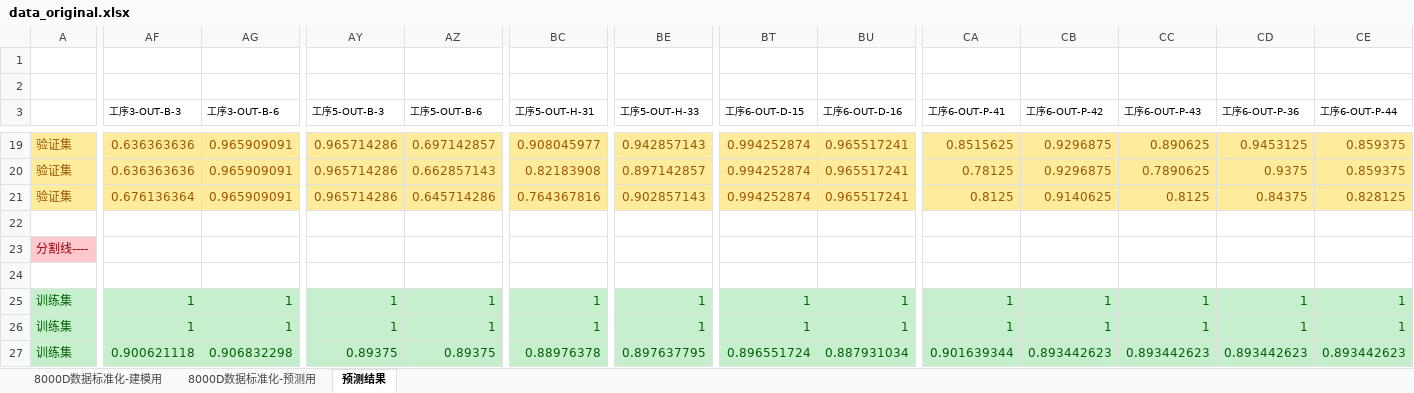
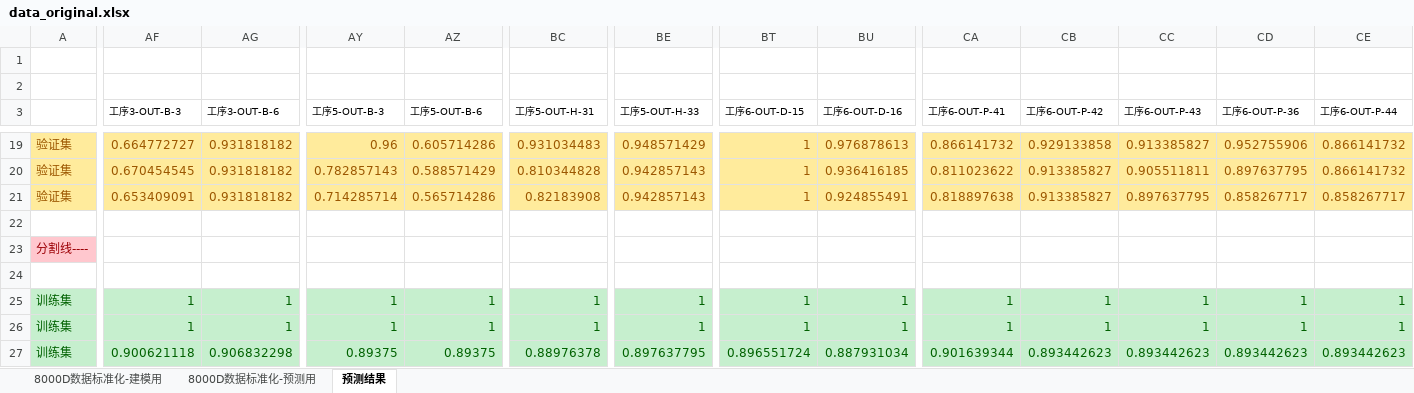
Before and after one commit to codeking01/python_project, an Excel workbook: Src/Python_project/Python_Task/Ml_Task/ML_JuneTask/data_original.xlsx, sheet 预测结果, drawn as a sheet; only a part is shown, gaps mark what is left out; values as stored, in another font and other column widths than the file's, no borders; removed rows and columns are numbered as before the commit, all else as after; rows hold the shown columns only; the diff covers the shown part only; the diff names each change by its address in the sheet, - before the commit and + after, or states it on an @@ line.

```diff
--- a/Src/Python_project/Python_Task/Ml_Task/ML_JuneTask/data_original.xlsx (sheet 预测结果)
+++ b/Src/Python_project/Python_Task/Ml_Task/ML_JuneTask/data_original.xlsx (sheet 预测结果)
-AF19 (工序3-OUT-B-3): 0.636363636
+AF19 (工序3-OUT-B-3): 0.664772727
-AG19 (工序3-OUT-B-6): 0.965909091
+AG19 (工序3-OUT-B-6): 0.931818182
-AY19 (工序5-OUT-B-3): 0.965714286
+AY19 (工序5-OUT-B-3): 0.96
-AZ19 (工序5-OUT-B-6): 0.697142857
+AZ19 (工序5-OUT-B-6): 0.605714286
-BC19 (工序5-OUT-H-31): 0.908045977
+BC19 (工序5-OUT-H-31): 0.931034483
-BE19 (工序5-OUT-H-33): 0.942857143
+BE19 (工序5-OUT-H-33): 0.948571429
-BT19 (工序6-OUT-D-15): 0.994252874
+BT19 (工序6-OUT-D-15): 1
-BU19 (工序6-OUT-D-16): 0.965517241
+BU19 (工序6-OUT-D-16): 0.976878613
-CA19 (工序6-OUT-P-41): 0.8515625
+CA19 (工序6-OUT-P-41): 0.866141732
-CB19 (工序6-OUT-P-42): 0.9296875
+CB19 (工序6-OUT-P-42): 0.929133858
-CC19 (工序6-OUT-P-43): 0.890625
+CC19 (工序6-OUT-P-43): 0.913385827
-CD19 (工序6-OUT-P-36): 0.9453125
+CD19 (工序6-OUT-P-36): 0.952755906
-CE19 (工序6-OUT-P-44): 0.859375
+CE19 (工序6-OUT-P-44): 0.866141732
-row 20: 验证集 | 0.636363636 | 0.965909091 | 0.965714286 | 0.662857143 | 0.82183908 | 0.897142857 | 0.994252874 | 0.965517241 | 0.78125 | 0.9296875 | 0.7890625 | 0.9375 | 0.859375
-row 21: 验证集 | 0.676136364 | 0.965909091 | 0.965714286 | 0.645714286 | 0.764367816 | 0.902857143 | 0.994252874 | 0.965517241 | 0.8125 | 0.9140625 | 0.8125 | 0.84375 | 0.828125
+row 20: 验证集 | 0.670454545 | 0.931818182 | 0.782857143 | 0.588571429 | 0.810344828 | 0.942857143 | 1 | 0.936416185 | 0.811023622 | 0.913385827 | 0.905511811 | 0.897637795 | 0.866141732
+row 21: 验证集 | 0.653409091 | 0.931818182 | 0.714285714 | 0.565714286 | 0.82183908 | 0.942857143 | 1 | 0.924855491 | 0.818897638 | 0.913385827 | 0.897637795 | 0.858267717 | 0.858267717
```
Also changed, not shown: 10 added rows, 10 removed rows, 20 edited cells and cell formats elsewhere in this sheet, 57 other files.
